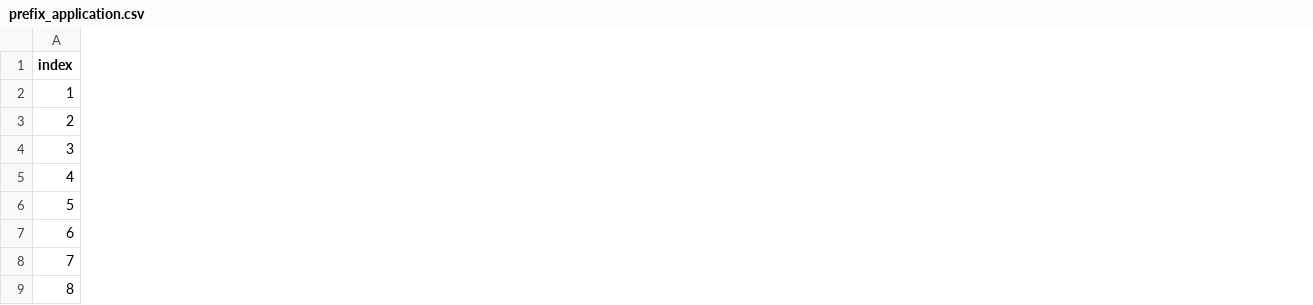
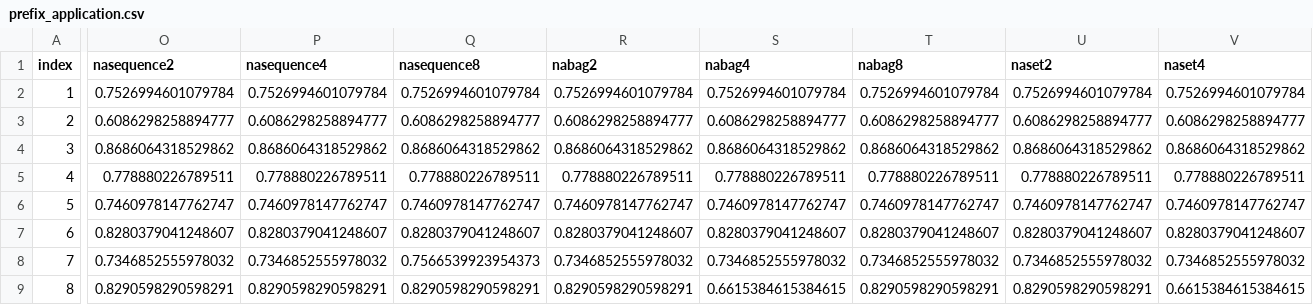
Before and after one commit to davidgeorgi/thesis, a CSV file: thesis/data/prefix_application.csv, drawn as a sheet; only a part is shown, gaps mark what is left out; the diff covers the shown part only; the diff names each change by its address in the sheet, - before the commit and + after, or states it on an @@ line.

```diff
--- a/thesis/data/prefix_application.csv
+++ b/thesis/data/prefix_application.csv
+column O (nasequence2), rows 2-9: 0.7526994601079784 | 0.6086298258894777 | 0.8686064318529862 | 0.778880226789511 | 0.7460978147762747 | 0.8280379041248607 | 0.7346852555978032 | 0.8290598290598291
+column P (nasequence4), rows 2-9: 0.7526994601079784 | 0.6086298258894777 | 0.8686064318529862 | 0.778880226789511 | 0.7460978147762747 | 0.8280379041248607 | 0.7346852555978032 | 0.8290598290598291
+column Q (nasequence8), rows 2-9: 0.7526994601079784 | 0.6086298258894777 | 0.8686064318529862 | 0.778880226789511 | 0.7460978147762747 | 0.8280379041248607 | 0.7566539923954373 | 0.8290598290598291
+column R (nabag2), rows 2-9: 0.7526994601079784 | 0.6086298258894777 | 0.8686064318529862 | 0.778880226789511 | 0.7460978147762747 | 0.8280379041248607 | 0.7346852555978032 | 0.8290598290598291
+column S (nabag4), rows 2-9: 0.7526994601079784 | 0.6086298258894777 | 0.8686064318529862 | 0.778880226789511 | 0.7460978147762747 | 0.8280379041248607 | 0.7346852555978032 | 0.6615384615384615
+column T (nabag8), rows 2-9: 0.7526994601079784 | 0.6086298258894777 | 0.8686064318529862 | 0.778880226789511 | 0.7460978147762747 | 0.8280379041248607 | 0.7346852555978032 | 0.8290598290598291
+column U (naset2), rows 2-9: 0.7526994601079784 | 0.6086298258894777 | 0.8686064318529862 | 0.778880226789511 | 0.7460978147762747 | 0.8280379041248607 | 0.7346852555978032 | 0.8290598290598291
+column V (naset4), rows 2-9: 0.7526994601079784 | 0.6086298258894777 | 0.8686064318529862 | 0.778880226789511 | 0.7460978147762747 | 0.8280379041248607 | 0.7346852555978032 | 0.6615384615384615
```
Also changed, not shown: 28 added columns and 12 edited cells elsewhere in this file, thesis/data/next_event_all.csv, thesis/data/outcome_cycle_time_all.csv, 5 other files.
